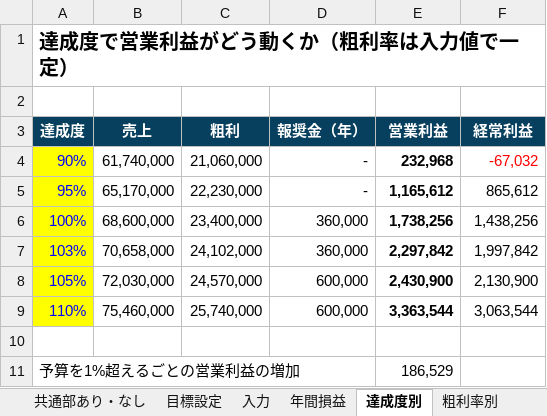
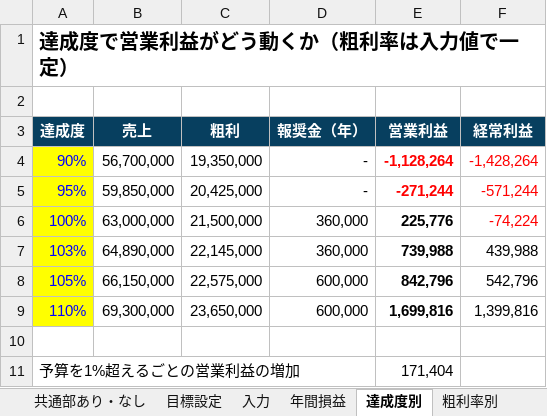
Before and after one commit to ayataka20/margin-calculator, an Excel workbook: excel/Weekends_予算と報奨金案_粗利2150万円.xlsx, sheet 達成度別, drawn as a sheet; values as stored, in another font and other column widths than the file's, no borders; charts and pictures not drawn; the diff names each change by its address in the sheet, - before the commit and + after, or states it on an @@ line.

```diff
--- a/excel/Weekends_予算と報奨金案_粗利2150万円.xlsx (sheet 達成度別)
+++ b/excel/Weekends_予算と報奨金案_粗利2150万円.xlsx (sheet 達成度別)
-B4 (売上): 61,740,000
+B4 (売上): 56,700,000
-C4 (粗利): 21,060,000
+C4 (粗利): 19,350,000
-E4 (営業利益): 232,968
+E4 (営業利益): -1,128,264
-E4 text colour: black
+E4 text colour: #FF0000
-F4 (経常利益): -67,032
+F4 (経常利益): -1,428,264
-B5 (売上): 65,170,000
+B5 (売上): 59,850,000
-C5 (粗利): 22,230,000
+C5 (粗利): 20,425,000
-E5 (営業利益): 1,165,612
+E5 (営業利益): -271,244
-E5:F5 text colour: black
+E5:F5 text colour: #FF0000
-F5 (経常利益): 865,612
+F5 (経常利益): -571,244
-B6 (売上): 68,600,000
+B6 (売上): 63,000,000
-C6 (粗利): 23,400,000
+C6 (粗利): 21,500,000
-E6 (営業利益): 1,738,256
+E6 (営業利益): 225,776
-F6 (経常利益): 1,438,256
+F6 (経常利益): -74,224
-F6 text colour: black
+F6 text colour: #FF0000
-B7 (売上): 70,658,000
+B7 (売上): 64,890,000
-C7 (粗利): 24,102,000
+C7 (粗利): 22,145,000
-E7 (営業利益): 2,297,842
+E7 (営業利益): 739,988
-F7 (経常利益): 1,997,842
+F7 (経常利益): 439,988
-B8 (売上): 72,030,000
+B8 (売上): 66,150,000
-C8 (粗利): 24,570,000
+C8 (粗利): 22,575,000
-E8 (営業利益): 2,430,900
+E8 (営業利益): 842,796
-F8 (経常利益): 2,130,900
+F8 (経常利益): 542,796
-B9 (売上): 75,460,000
+B9 (売上): 69,300,000
-C9 (粗利): 25,740,000
+C9 (粗利): 23,650,000
-E9 (営業利益): 3,363,544
+E9 (営業利益): 1,699,816
-F9 (経常利益): 3,063,544
+F9 (経常利益): 1,399,816
-E11 (営業利益): 186,529
+E11 (営業利益): 171,404
```
Also changed, not shown: sheet 共通部あり・なし, sheet 月別（スマレジ版）, sheet 目標設定, sheet 粗利率別, sheet 月別目標と営業利益, sheet 年間損益, 1 more sheet, formulas that keep their value, charts or pictures, excel/Weekends_2027年度_目標と報奨金_店長説明用.xlsx, excel/Weekends_2027年度予算_社長用.xlsx, 2 other files.
